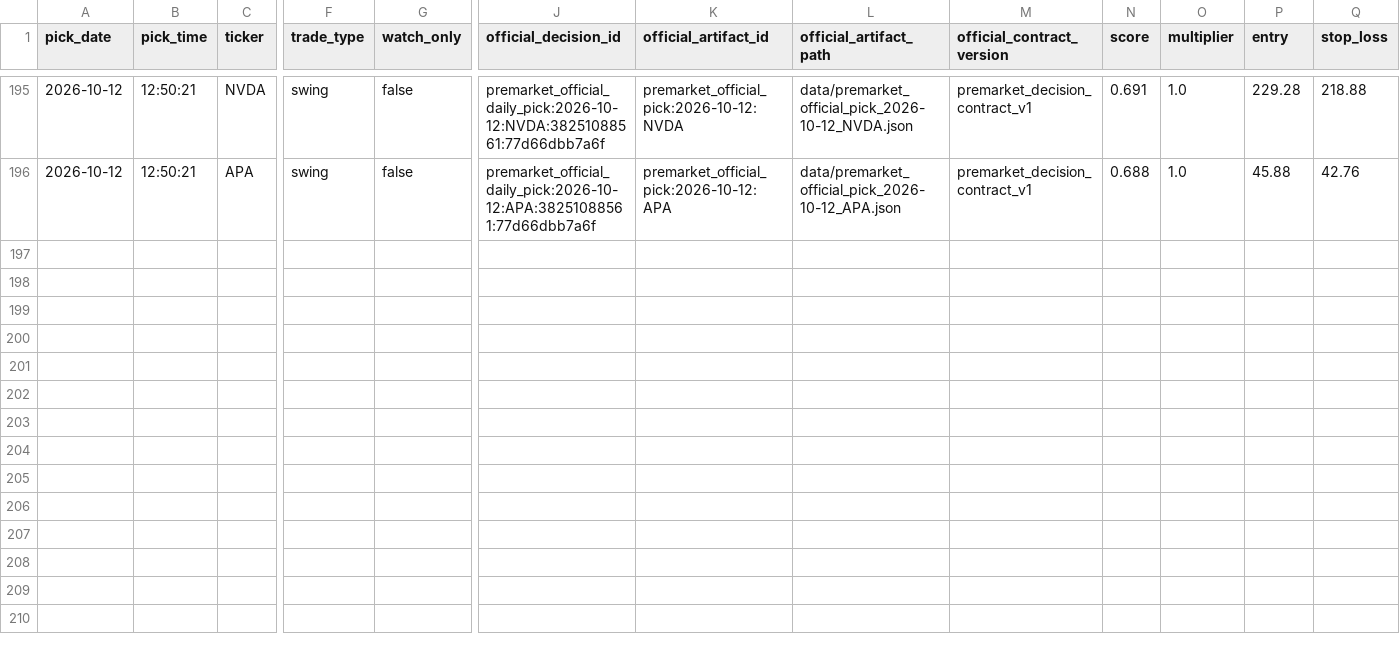
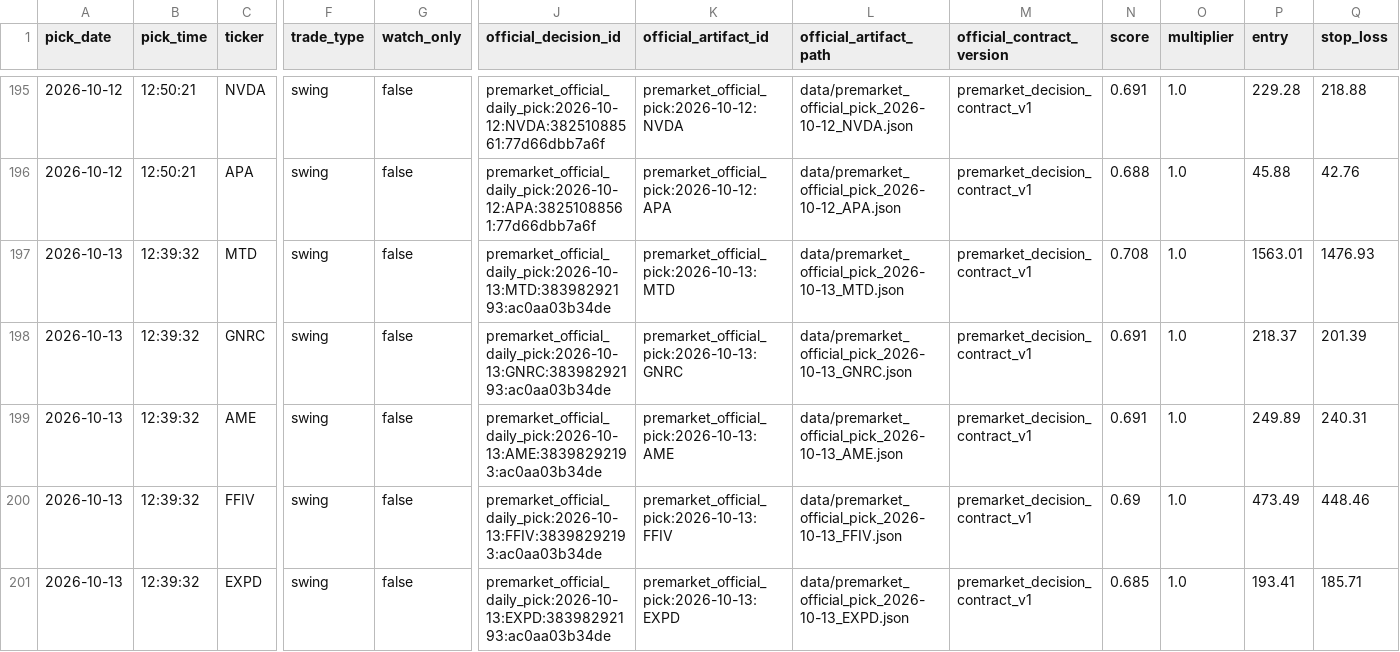
Before and after one commit to anjanneogi13/daily-stock-agent, a CSV file: data/picks_log.csv, drawn as a sheet; only a part is shown, gaps mark what is left out; rows hold the shown columns only; the diff names each change by its address in the sheet, - before the commit and + after, or states it on an @@ line.

```diff
--- a/data/picks_log.csv
+++ b/data/picks_log.csv
+row 197: 2026-10-13 | 12:39:32 | MTD | swing | false | premarket_official_daily_pick:2026-10-13:MTD:38398292193:ac0aa03b34de | premarket_official_pick:2026-10-13:MTD | data/premarket_official_pick_2026-10-13_MTD.json | premarket_decision_contract_v1 | 0.708 | 1.0 | 1563.01 | 1476.93
+row 198: 2026-10-13 | 12:39:32 | GNRC | swing | false | premarket_official_daily_pick:2026-10-13:GNRC:38398292193:ac0aa03b34de | premarket_official_pick:2026-10-13:GNRC | data/premarket_official_pick_2026-10-13_GNRC.json | premarket_decision_contract_v1 | 0.691 | 1.0 | 218.37 | 201.39
+row 199: 2026-10-13 | 12:39:32 | AME | swing | false | premarket_official_daily_pick:2026-10-13:AME:38398292193:ac0aa03b34de | premarket_official_pick:2026-10-13:AME | data/premarket_official_pick_2026-10-13_AME.json | premarket_decision_contract_v1 | 0.691 | 1.0 | 249.89 | 240.31
+row 200: 2026-10-13 | 12:39:32 | FFIV | swing | false | premarket_official_daily_pick:2026-10-13:FFIV:38398292193:ac0aa03b34de | premarket_official_pick:2026-10-13:FFIV | data/premarket_official_pick_2026-10-13_FFIV.json | premarket_decision_contract_v1 | 0.69 | 1.0 | 473.49 | 448.46
+row 201: 2026-10-13 | 12:39:32 | EXPD | swing | false | premarket_official_daily_pick:2026-10-13:EXPD:38398292193:ac0aa03b34de | premarket_official_pick:2026-10-13:EXPD | data/premarket_official_pick_2026-10-13_EXPD.json | premarket_decision_contract_v1 | 0.685 | 1.0 | 193.41 | 185.71
```
Also changed, not shown: 12 other files.
